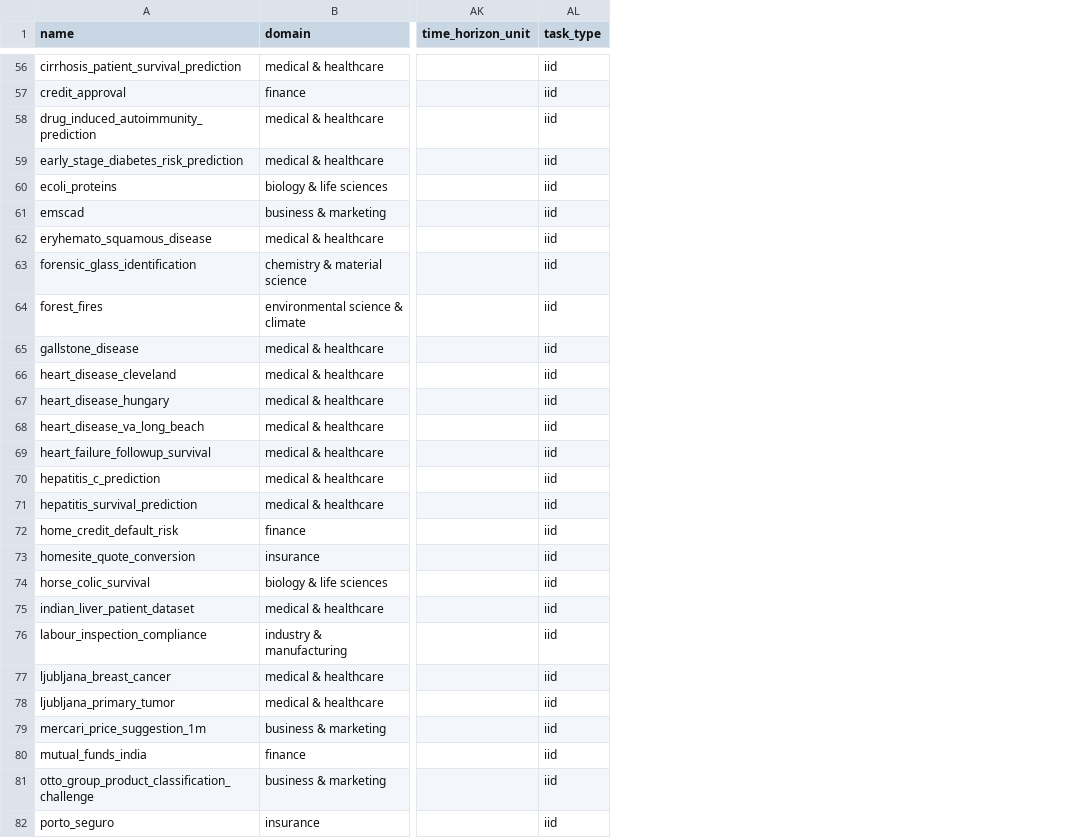
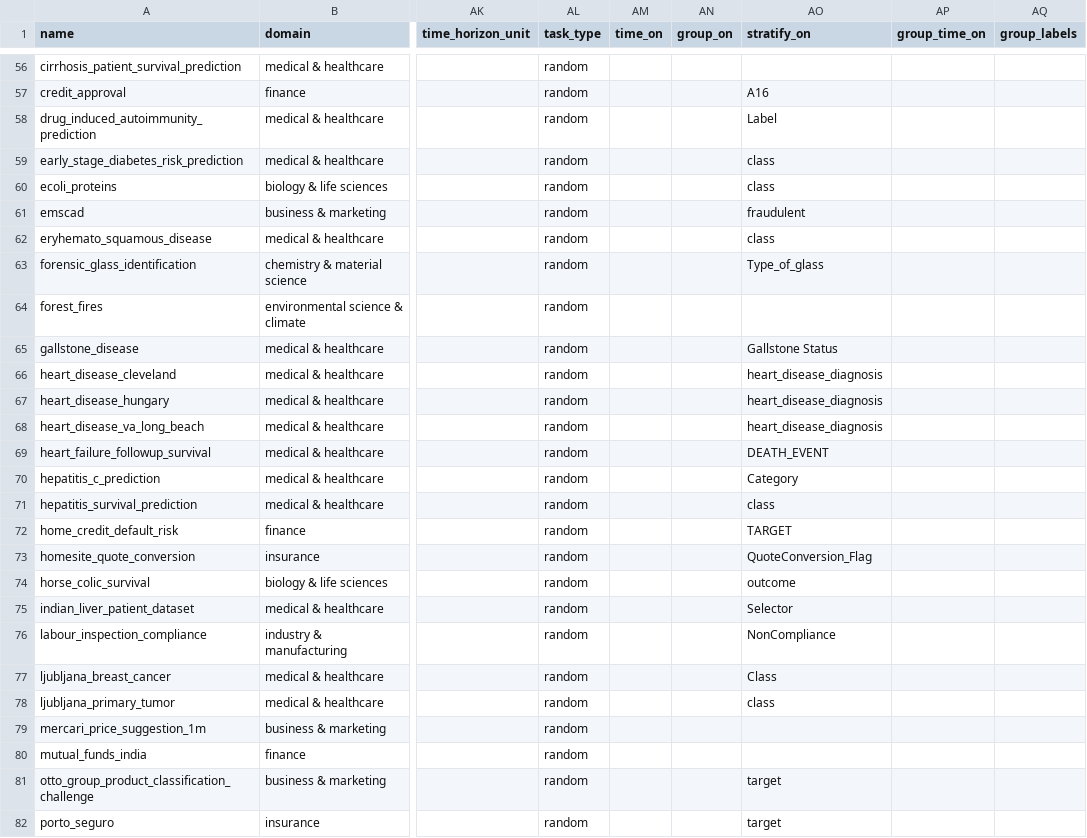
Before and after one commit to TabArena/data-foundry, a CSV file: scripts/warehouse_metadata.csv, drawn as a sheet; only a part is shown, gaps mark what is left out; the diff covers the shown part only; the diff names each change by its address in the sheet, - before the commit and + after, or states it on an @@ line.

```diff
--- a/scripts/warehouse_metadata.csv
+++ b/scripts/warehouse_metadata.csv
+column AM (time_on), empty
+column AN (group_on), empty
+column AO (stratify_on), rows 57-82: A16 | Label | class | class | fraudulent | class | Type_of_glass |  | Gallstone Status | heart_disease_diagnosis | heart_disease_diagnosis | heart_disease_diagnosis | DEATH_EVENT | Category | class | TARGET | QuoteConversion_Flag | outcome | Selector | NonCompliance | Class | class |  |  | target | target
+column AP (group_time_on), empty
+column AQ (group_labels), empty
-AL56:AL82 (task_type): iid
+AL56:AL82 (task_type): random
```
Also changed, not shown: 76 edited cells elsewhere in this file, 1 other file.
